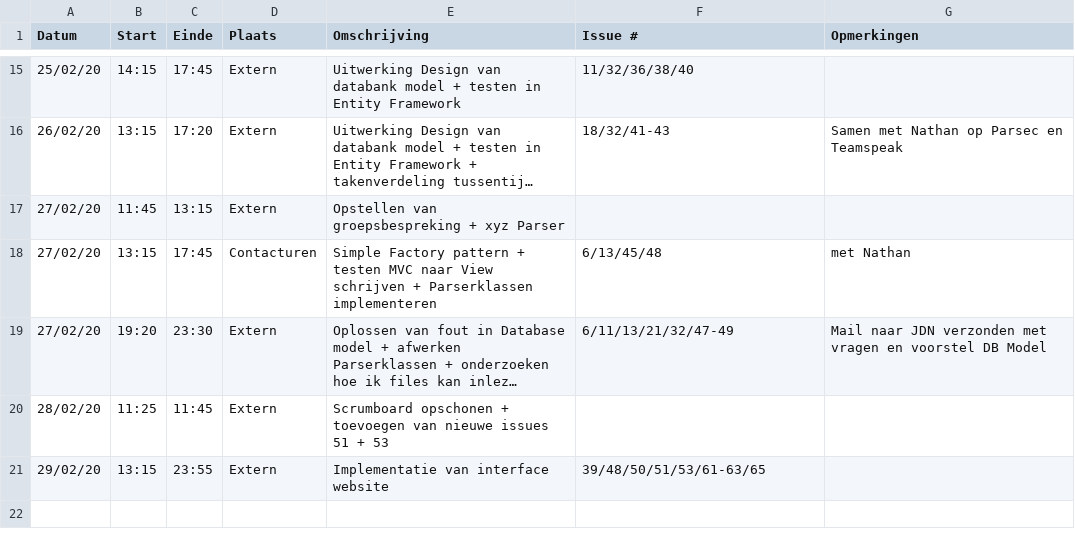
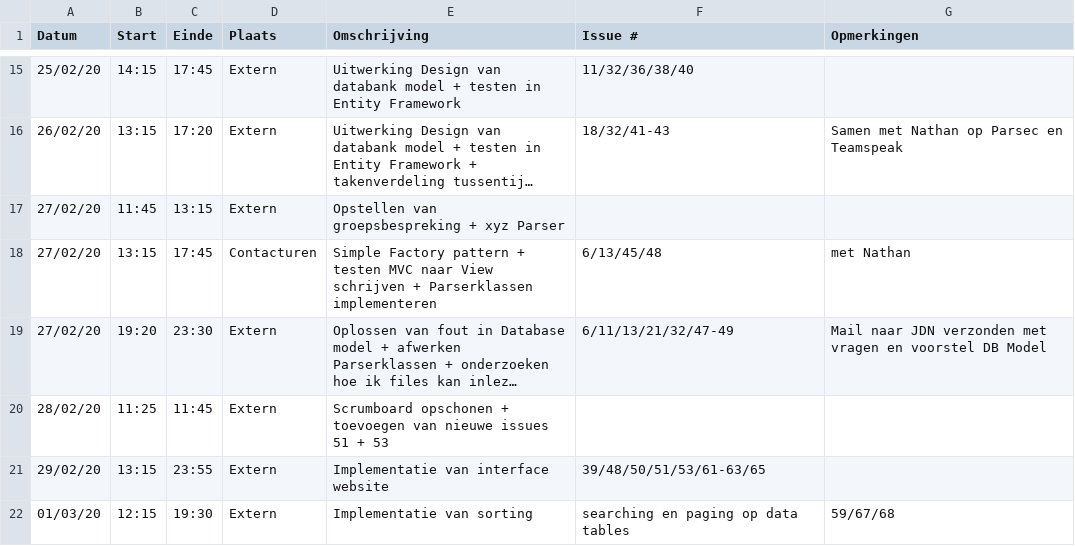
Before and after one commit to philipkukoba/Bachelors-Dissertation-DroneWebApp, a CSV file: logboeken/VanHuyneghemBryan.csv, drawn as a sheet; only a part is shown, gaps mark what is left out; long unchanged cells end in ….

Commit message:
Update VanHuyneghemBryan.csv

```diff
--- a/logboeken/VanHuyneghemBryan.csv
+++ b/logboeken/VanHuyneghemBryan.csv
@@ -21 +21,2 @@ Datum,Start,Einde,Plaats,Omschrijving,Issue #,Opmerkingen
 29/02/20,13:15,23:55,Extern,Implementatie van interface website,39/48/50/51/53/61-63/65,
+01/03/20,12:15,19:30,Extern,Implementatie van sorting, searching en paging op data tables,59/67/68,
```
